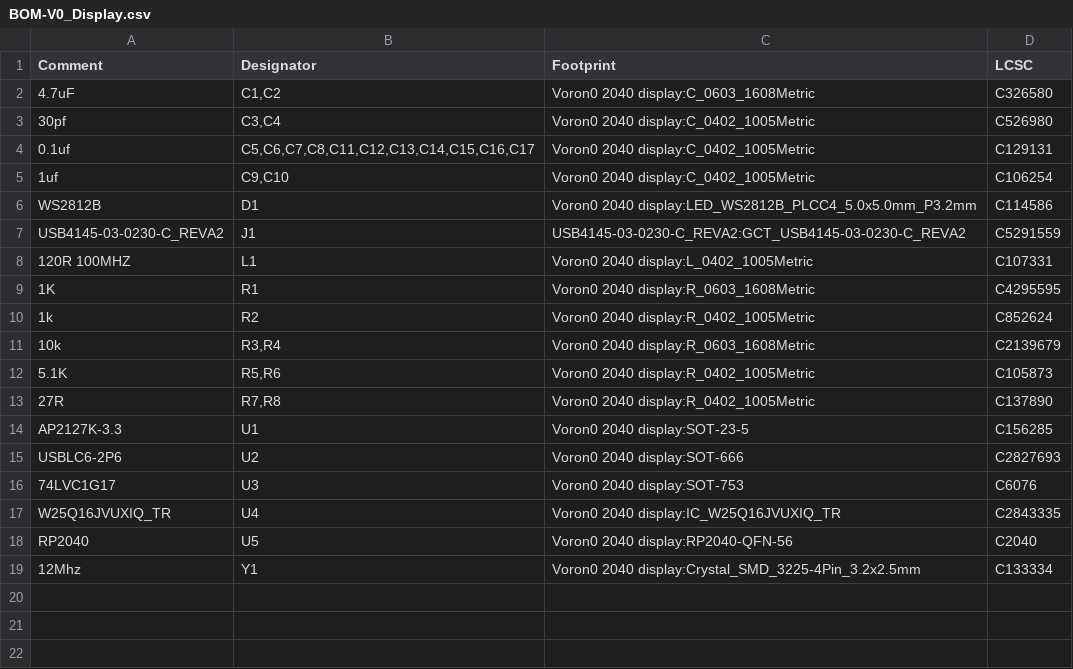
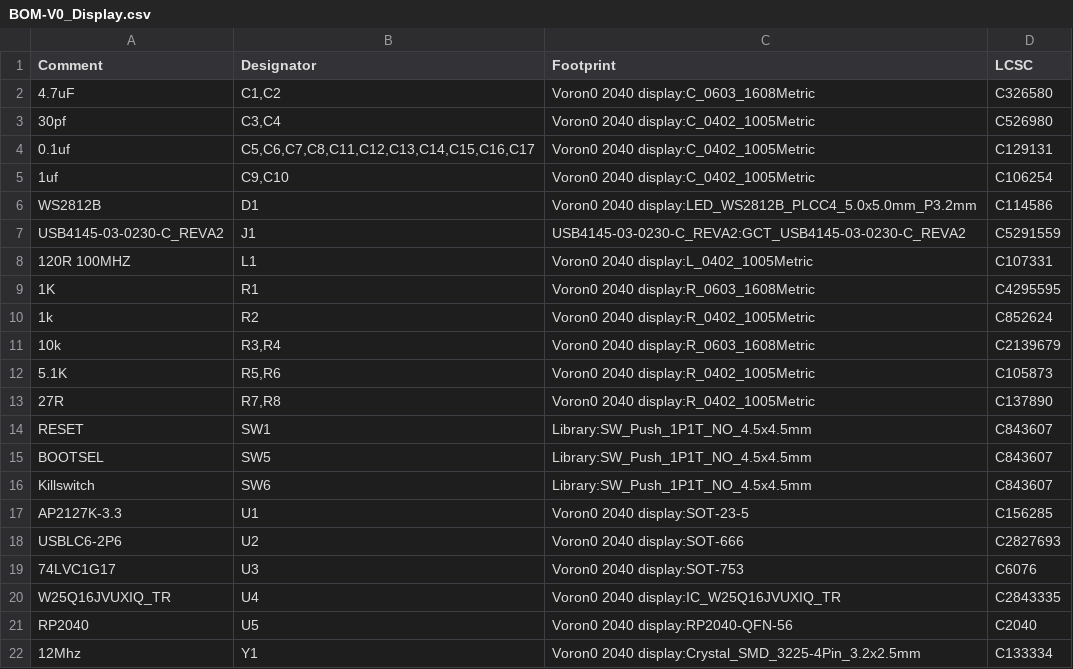
Before and after one commit to VoronDesign/Voron-Hardware, a CSV file: V0_Display_RP2040/KiCad/jlcpcb/production_files/BOM-V0_Display.csv, drawn as a sheet.

```diff
--- a/V0_Display_RP2040/KiCad/jlcpcb/production_files/BOM-V0_Display.csv
+++ b/V0_Display_RP2040/KiCad/jlcpcb/production_files/BOM-V0_Display.csv
@@ -13,2 +13,5 @@ Comment,Designator,Footprint,LCSC
 "27R","R7,R8","Voron0 2040 display:R_0402_1005Metric","C137890"
+"RESET","SW1","Library:SW_Push_1P1T_NO_4.5x4.5mm","C843607"
+"BOOTSEL","SW5","Library:SW_Push_1P1T_NO_4.5x4.5mm","C843607"
+"Killswitch","SW6","Library:SW_Push_1P1T_NO_4.5x4.5mm","C843607"
 "AP2127K-3.3","U1","Voron0 2040 display:SOT-23-5","C156285"
```
Also changed, not shown: V0_Display_RP2040/KiCad/jlcpcb/production_files/V0_Display-all-pos.csv, 9 other files.
